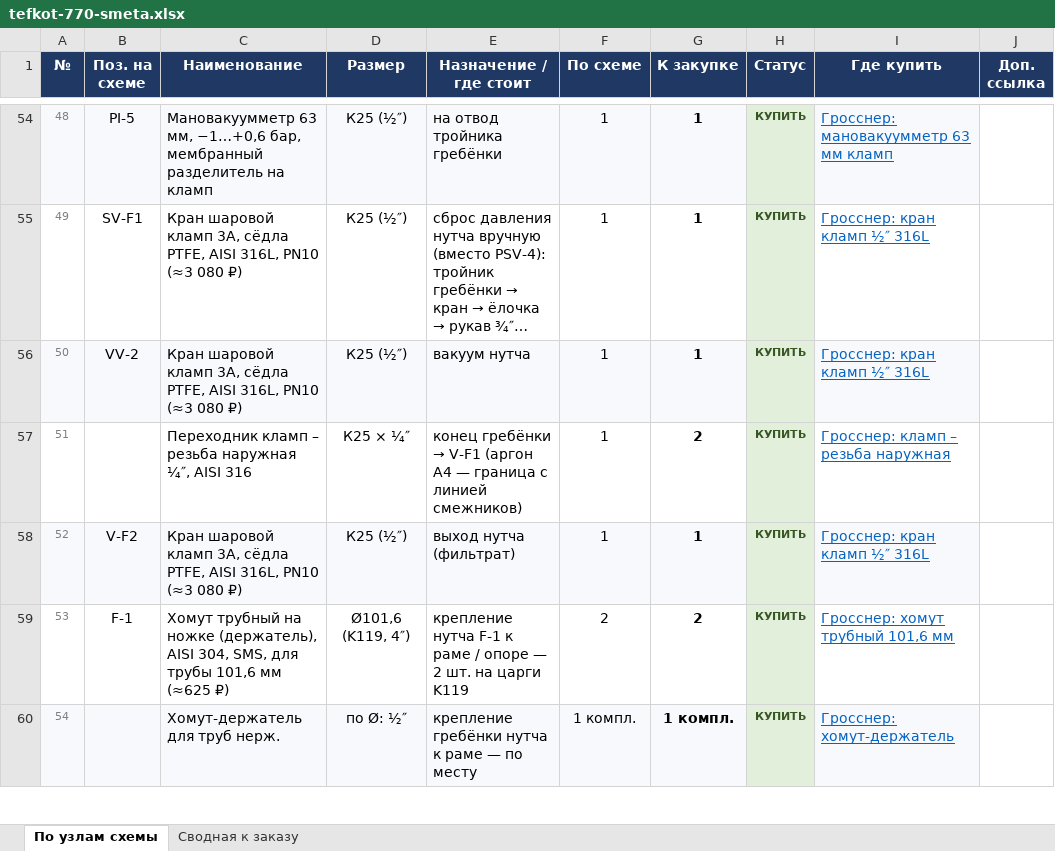
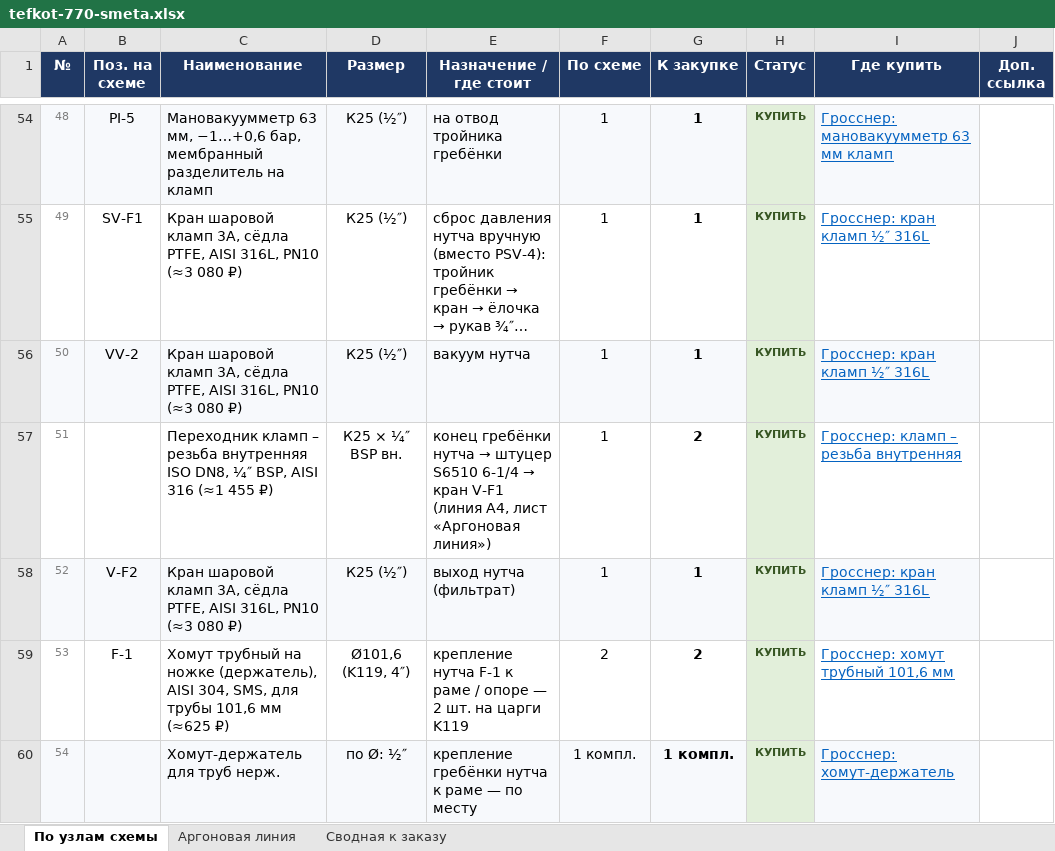
Before and after one commit to Elebra2005/claude, an Excel workbook: tefkot/itog/tefkot-770-smeta.xlsx, sheet По узлам схемы, drawn as a sheet; only a part is shown, gaps mark what is left out; long unchanged cells end in …; values as stored, in another font and other column widths than the file's, no borders; the diff names each change by its address in the sheet, - before the commit and + after, or states it on an @@ line.

```diff
--- a/tefkot/itog/tefkot-770-smeta.xlsx (sheet По узлам схемы)
+++ b/tefkot/itog/tefkot-770-smeta.xlsx (sheet По узлам схемы)
+sheet tab: Аргоновая линия
-C57 (Наименование): …– резьба наружная ¼″, AISI 316
+C57 (Наименование): …– резьба внутренняя ISO DN8, ¼″ BSP, AISI 316 (≈1 455 ₽)
-D57 (Размер): К25 × ¼″
+D57 (Размер): К25 × ¼″ BSP вн.
@@ E57 (Назначение / где стоит): конец гребёнки → V-F1 (аргон A4 — граница с линией смежников) → конец гребёнки нутча → штуцер S6510 6-1/4 → кран V-F1 (линия A4, лист «Аргоновая линия») @@
-I57 (Где купить): Гросснер: кламп – резьба наружная
+I57 (Где купить): Гросснер: кламп – резьба внутренняя
```
Also changed, not shown: sheet Сводная к заказу, 12 other files.
